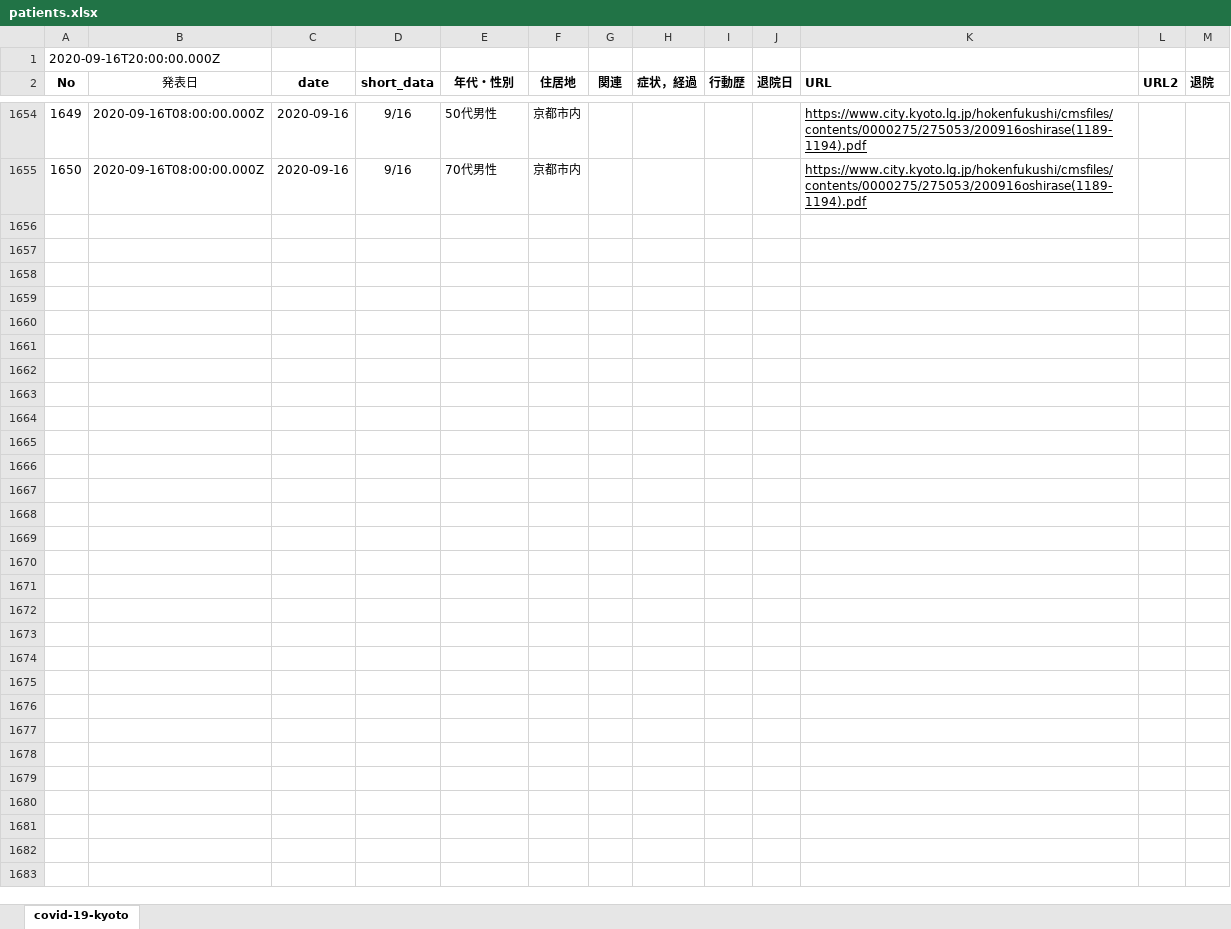
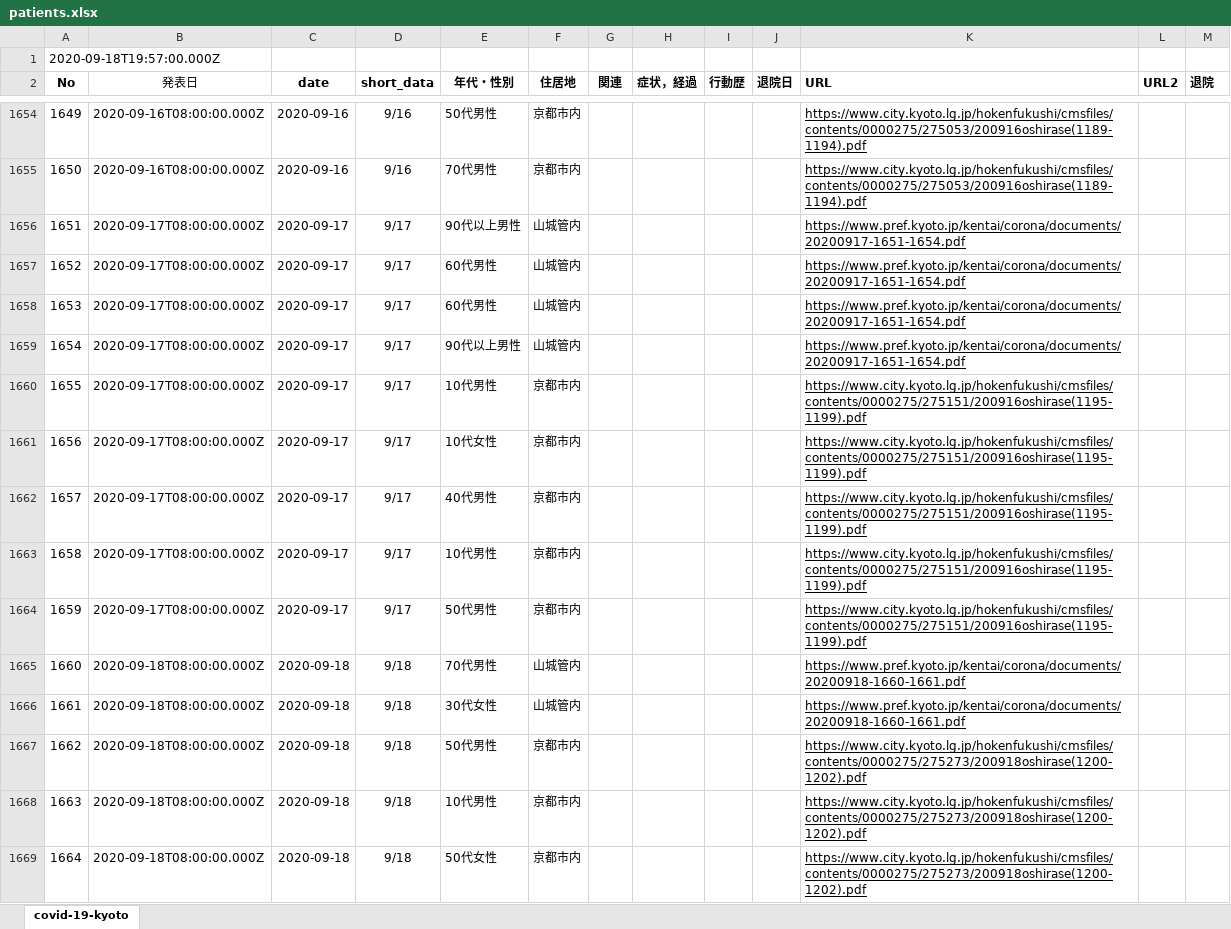
Before and after one commit to stop-covid19-kyoto/covid19kyoto-scraping, an Excel workbook: patients.xlsx, sheet covid-19-kyoto, drawn as a sheet; only a part is shown, gaps mark what is left out; values as stored, in another font and other column widths than the file's, no borders; charts and pictures not drawn; the diff names each change by its address in the sheet, - before the commit and + after, or states it on an @@ line.

```diff
--- a/patients.xlsx (sheet covid-19-kyoto)
+++ b/patients.xlsx (sheet covid-19-kyoto)
@@ column A (No) renumbered in row 1 @@
+row 1656: 1651 | 2020-09-17T08:00:00.000Z | 2020-09-17 | 9/17 | 90代以上男性 | 山城管内 |  |  |  |  | https://www.pref.kyoto.jp/kentai/corona/documents/20200917-1651-1654.pdf
+row 1657: 1652 | 2020-09-17T08:00:00.000Z | 2020-09-17 | 9/17 | 60代男性 | 山城管内 |  |  |  |  | https://www.pref.kyoto.jp/kentai/corona/documents/20200917-1651-1654.pdf
+row 1658: 1653 | 2020-09-17T08:00:00.000Z | 2020-09-17 | 9/17 | 60代男性 | 山城管内 |  |  |  |  | https://www.pref.kyoto.jp/kentai/corona/documents/20200917-1651-1654.pdf
+row 1659: 1654 | 2020-09-17T08:00:00.000Z | 2020-09-17 | 9/17 | 90代以上男性 | 山城管内 |  |  |  |  | https://www.pref.kyoto.jp/kentai/corona/documents/20200917-1651-1654.pdf
+row 1660: 1655 | 2020-09-17T08:00:00.000Z | 2020-09-17 | 9/17 | 10代男性 | 京都市内 |  |  |  |  | https://www.city.kyoto.lg.jp/hokenfukushi/cmsfiles/contents/0000275/275151/200916oshirase(1195-1199).pdf
+row 1661: 1656 | 2020-09-17T08:00:00.000Z | 2020-09-17 | 9/17 | 10代女性 | 京都市内 |  |  |  |  | https://www.city.kyoto.lg.jp/hokenfukushi/cmsfiles/contents/0000275/275151/200916oshirase(1195-1199).pdf
+row 1662: 1657 | 2020-09-17T08:00:00.000Z | 2020-09-17 | 9/17 | 40代男性 | 京都市内 |  |  |  |  | https://www.city.kyoto.lg.jp/hokenfukushi/cmsfiles/contents/0000275/275151/200916oshirase(1195-1199).pdf
+row 1663: 1658 | 2020-09-17T08:00:00.000Z | 2020-09-17 | 9/17 | 10代男性 | 京都市内 |  |  |  |  | https://www.city.kyoto.lg.jp/hokenfukushi/cmsfiles/contents/0000275/275151/200916oshirase(1195-1199).pdf
+row 1664: 1659 | 2020-09-17T08:00:00.000Z | 2020-09-17 | 9/17 | 50代男性 | 京都市内 |  |  |  |  | https://www.city.kyoto.lg.jp/hokenfukushi/cmsfiles/contents/0000275/275151/200916oshirase(1195-1199).pdf
+row 1665: 1660 | 2020-09-18T08:00:00.000Z | 2020-09-18 | 9/18 | 70代男性 | 山城管内 |  |  |  |  | https://www.pref.kyoto.jp/kentai/corona/documents/20200918-1660-1661.pdf
+row 1666: 1661 | 2020-09-18T08:00:00.000Z | 2020-09-18 | 9/18 | 30代女性 | 山城管内 |  |  |  |  | https://www.pref.kyoto.jp/kentai/corona/documents/20200918-1660-1661.pdf
+row 1667: 1662 | 2020-09-18T08:00:00.000Z | 2020-09-18 | 9/18 | 50代男性 | 京都市内 |  |  |  |  | https://www.city.kyoto.lg.jp/hokenfukushi/cmsfiles/contents/0000275/275273/200918oshirase(1200-1202).pdf
+row 1668: 1663 | 2020-09-18T08:00:00.000Z | 2020-09-18 | 9/18 | 10代男性 | 京都市内 |  |  |  |  | https://www.city.kyoto.lg.jp/hokenfukushi/cmsfiles/contents/0000275/275273/200918oshirase(1200-1202).pdf
+row 1669: 1664 | 2020-09-18T08:00:00.000Z | 2020-09-18 | 9/18 | 50代女性 | 京都市内 |  |  |  |  | https://www.city.kyoto.lg.jp/hokenfukushi/cmsfiles/contents/0000275/275273/200918oshirase(1200-1202).pdf
```
Also changed, not shown: summary.xlsx, 5 other files.
